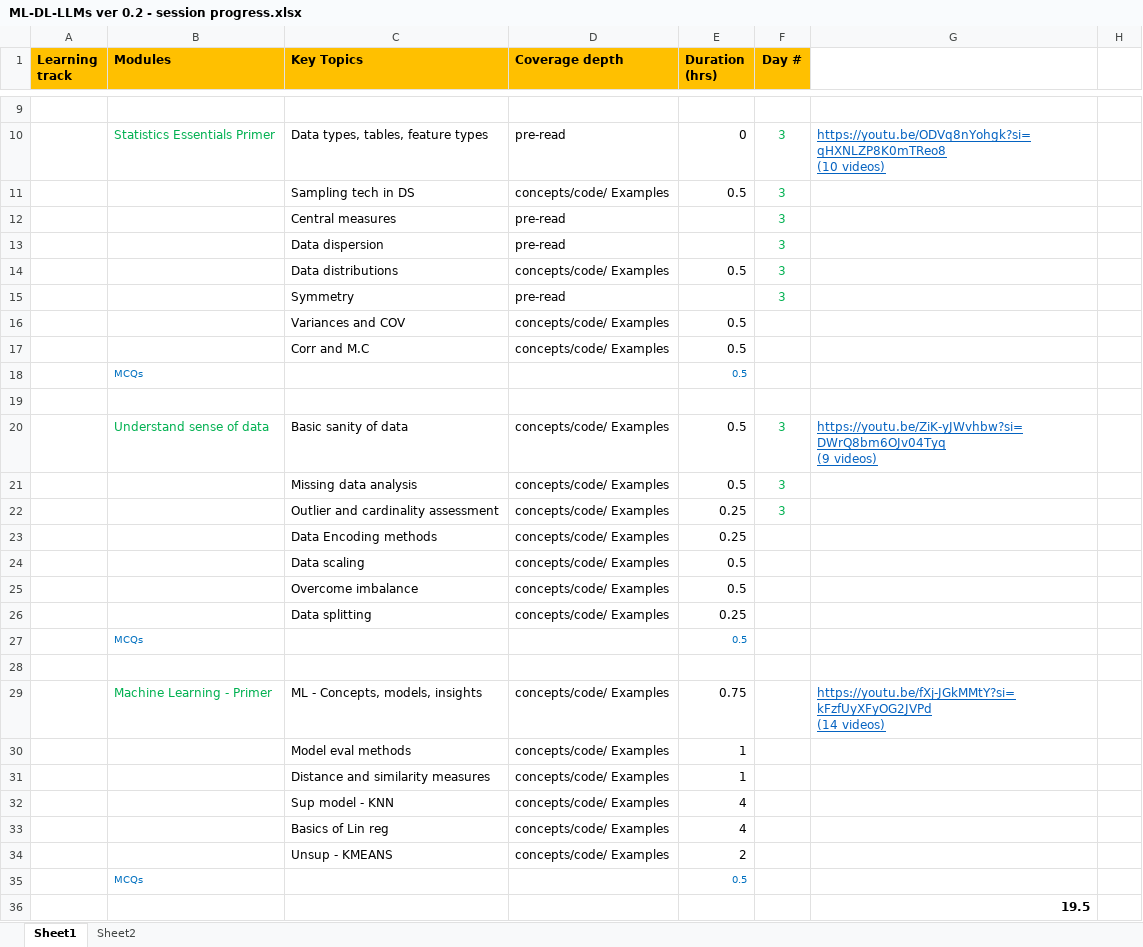
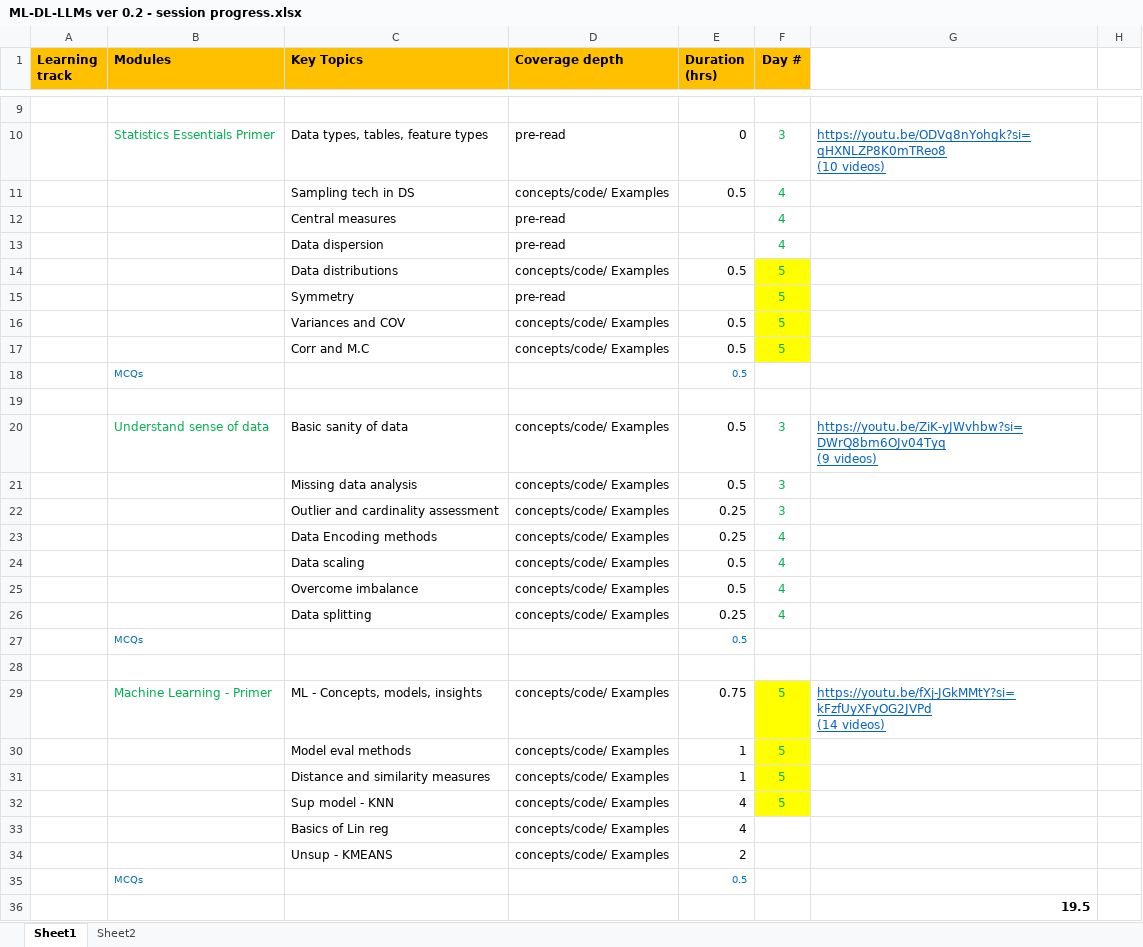
Before and after one commit to gridflowai/cgi-AI-ML-GenAI, an Excel workbook: ML-DL-LLMs ver 0.2 - session progress.xlsx, sheet Sheet1, drawn as a sheet; only a part is shown, gaps mark what is left out; values as stored, in another font and other column widths than the file's, no borders; the diff names each change by its address in the sheet, - before the commit and + after, or states it on an @@ line.

```diff
--- a/ML-DL-LLMs ver 0.2 - session progress.xlsx (sheet Sheet1)
+++ b/ML-DL-LLMs ver 0.2 - session progress.xlsx (sheet Sheet1)
-F11:F13 (Day #): 3
+F11:F13 (Day #): 4
-F14:F15 (Day #): 3
+F14:F15 (Day #): 5
-F14:F17 fill: none
+F14:F17 fill: #FFFF00
-F16:F17 (Day #): (empty)
+F16:F17 (Day #): 5
-F23:F26 (Day #): (empty)
+F23:F26 (Day #): 4
-F29:F32 (Day #): (empty)
+F29:F32 (Day #): 5
-F29:F32 fill: none
+F29:F32 fill: #FFFF00
```
Also changed, not shown: 17 other files.
